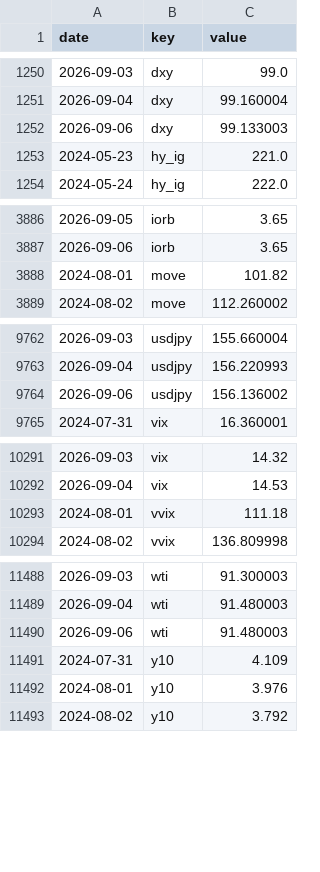
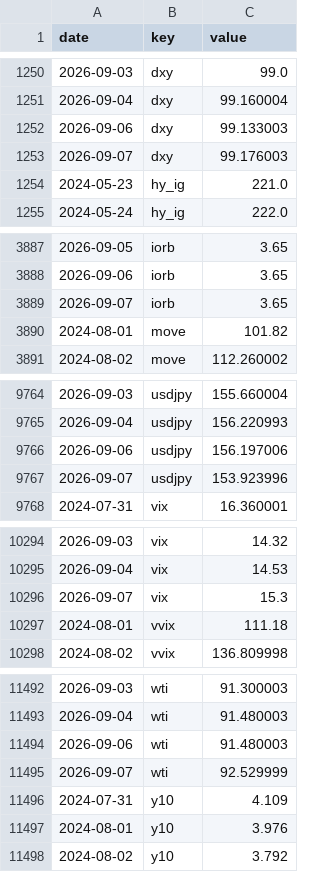
Before and after one commit to pony0278/Liquidity-risk-console, a CSV file: data/history.csv, drawn as a sheet; only a part is shown, gaps mark what is left out.

```diff
--- a/data/history.csv
+++ b/data/history.csv
@@ -1252,2 +1252,3 @@ date,key,value
 2026-09-06,dxy,99.133003
+2026-09-07,dxy,99.176003
 2024-05-23,hy_ig,221.0
@@ -3887,2 +3888,3 @@ date,key,value
 2026-09-06,iorb,3.65
+2026-09-07,iorb,3.65
 2024-08-01,move,101.82
@@ -9763,3 +9765,4 @@ date,key,value
 2026-09-04,usdjpy,156.220993
-2026-09-06,usdjpy,156.136002
+2026-09-06,usdjpy,156.197006
+2026-09-07,usdjpy,153.923996
 2024-07-31,vix,16.360001
@@ -10292,2 +10295,3 @@ date,key,value
 2026-09-04,vix,14.53
+2026-09-07,vix,15.3
 2024-08-01,vvix,111.18
@@ -11490,2 +11494,3 @@ date,key,value
 2026-09-06,wti,91.480003
+2026-09-07,wti,92.529999
 2024-07-31,y10,4.109
```
Also changed, not shown: 6 other files.
